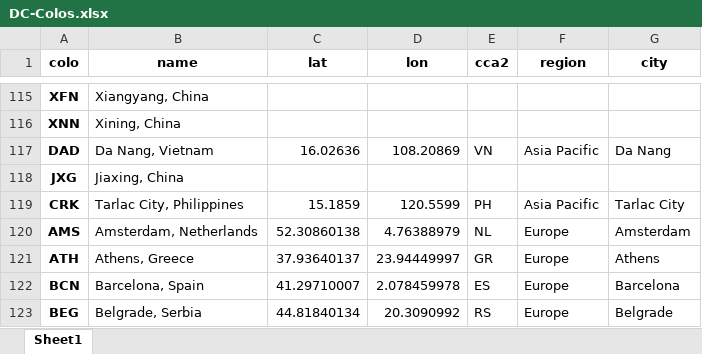
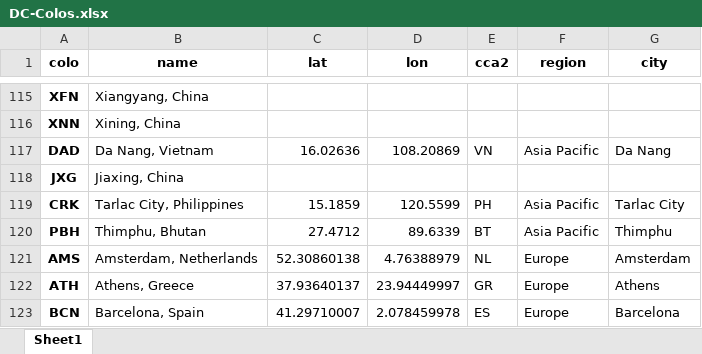
Before and after one commit to Netrvin/cloudflare-colo-list, an Excel workbook: DC-Colos.xlsx, sheet Sheet1, drawn as a sheet; only a part is shown, gaps mark what is left out; the shorter side is filled out with more unchanged rows; values as stored, in another font and other column widths than the file's, no borders; the diff names each change by its address in the sheet, - before the commit and + after, or states it on an @@ line.

```diff
--- a/DC-Colos.xlsx (sheet Sheet1)
+++ b/DC-Colos.xlsx (sheet Sheet1)
+row 120: PBH | Thimphu, Bhutan | 27.4712 | 89.6339 | BT | Asia Pacific | Thimphu
```
Also changed, not shown: 3 other files.
